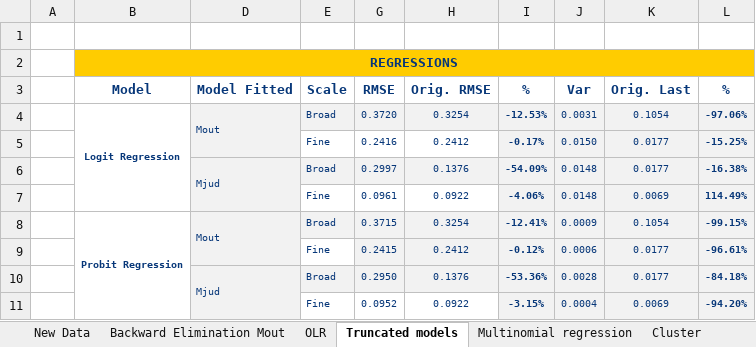
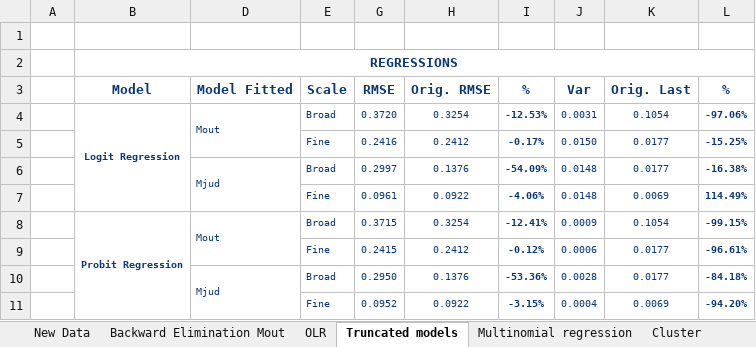
Before and after one commit to 22736389/Thesis-Document, an Excel workbook: Modelos.xlsx, sheet Truncated models, drawn as a sheet; values as stored, in another font and other column widths than the file's, no borders; the diff names each change by its address in the sheet, - before the commit and + after, or states it on an @@ line.

```diff
--- a/Modelos.xlsx (sheet Truncated models)
+++ b/Modelos.xlsx (sheet Truncated models)
-B2 fill: #FFCC00
+B2 fill: none
-D2:E2 fill: #FFCC00
+D2:E2 fill: none
-G2:L2 fill: #FFCC00
+G2:L2 fill: none
-D4:E4 fill: #F2F2F2
+D4:E4 fill: none
-G4:L4 fill: #F2F2F2
+G4:L4 fill: none
-D5 fill: #F2F2F2
+D5 fill: none
-I5:L5 fill: #F2F2F2
+I5:L5 fill: none
-D6:E6 fill: #F2F2F2
+D6:E6 fill: none
-G6:L6 fill: #F2F2F2
+G6:L6 fill: none
-D7 fill: #F2F2F2
+D7 fill: none
-I7:L7 fill: #F2F2F2
+I7:L7 fill: none
-D8:E8 fill: #F2F2F2
+D8:E8 fill: none
-G8:L10 fill: #F2F2F2
+G8:L10 fill: none
-D9 fill: #F2F2F2
+D9 fill: none
-D10:E10 fill: #F2F2F2
+D10:E10 fill: none
-D11 fill: #F2F2F2
+D11 fill: none
-I11:L11 fill: #F2F2F2
+I11:L11 fill: none
```
Also changed, not shown: sheet OLR, sheet Multinomial regression, sheet Backward Elimination Mout, charts or pictures, 2 other files.
